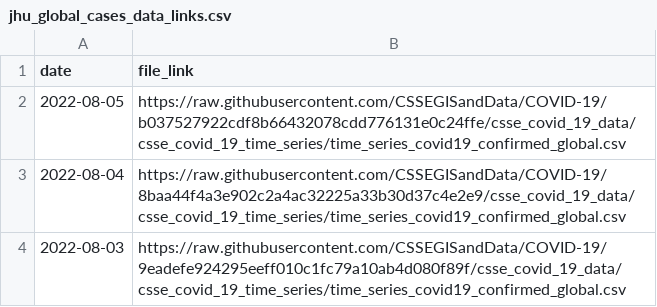
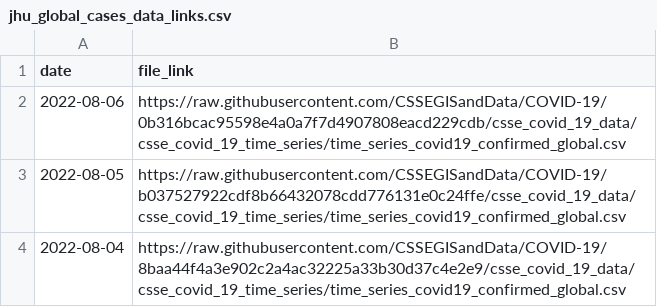
Before and after one commit to reichlab/covidData, a CSV file: data/jhu_global_cases_data_links.csv, drawn as a sheet; only a part is shown; the shorter side is filled out with more unchanged rows.

```diff
--- a/data/jhu_global_cases_data_links.csv
+++ b/data/jhu_global_cases_data_links.csv
@@ -1,2 +1,3 @@
 "date","file_link"
+2022-08-06,"https://raw.githubusercontent.com/CSSEGISandData/COVID-19/0b316bcac95598e4a0a7f7d4907808eacd229cdb/csse_covid_19_data/csse_covid_19_time_series/time_series_covid19_confirmed_global.csv"
 2022-08-05,"https://raw.githubusercontent.com/CSSEGISandData/COVID-19/b037527922cdf8b66432078cdd776131e0c24ffe/csse_covid_19_data/csse_covid_19_time_series/time_series_covid19_confirmed_global.csv"
```
Also changed, not shown: data/jhu_global_deaths_data_links.csv, data/jhu_us_cases_data_links.csv, 1 other file.
